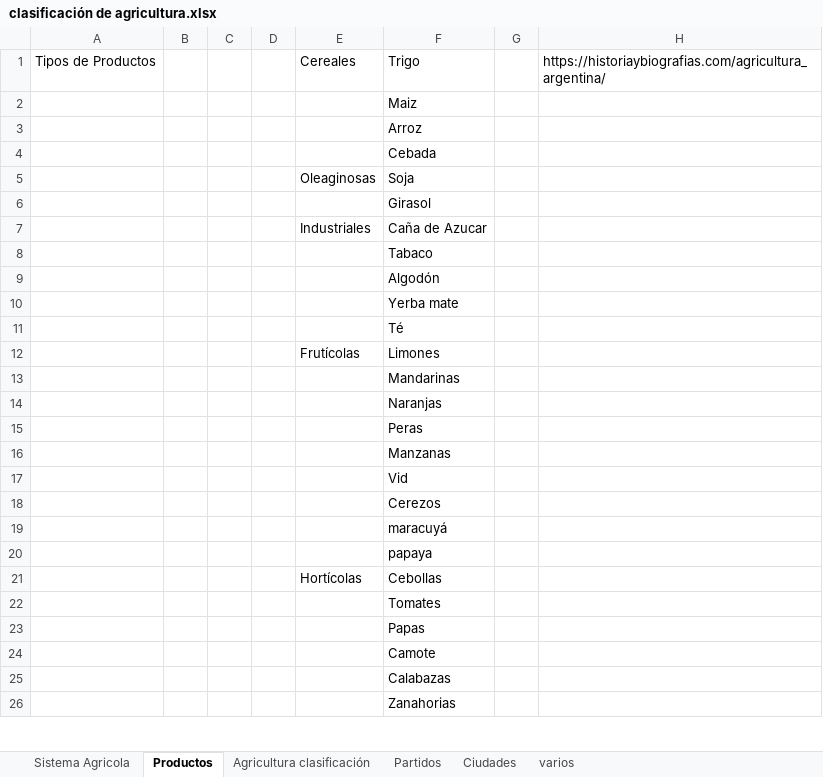
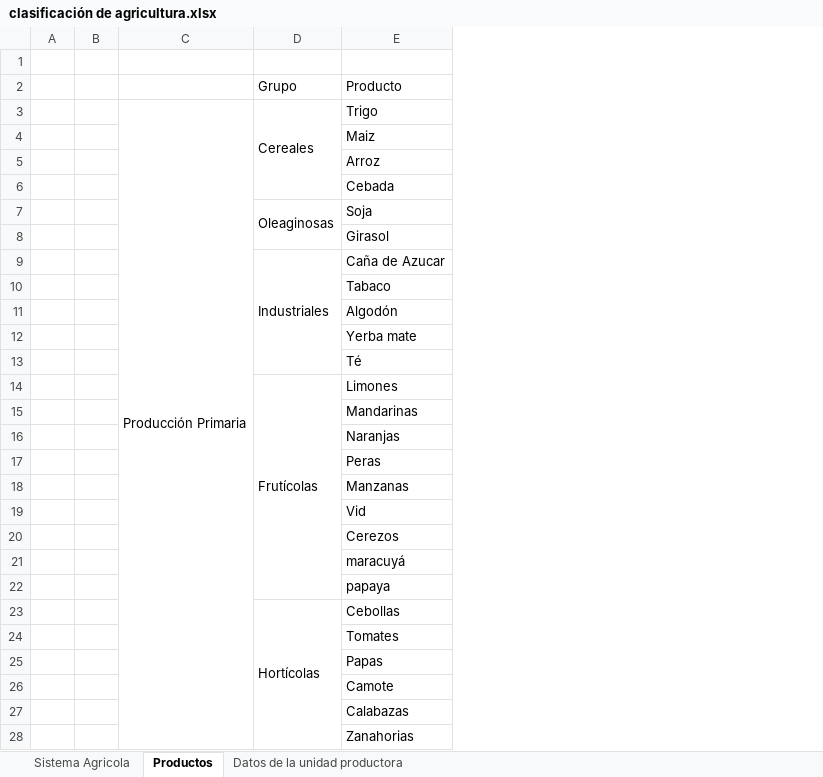
Before and after one commit to jbcarta/hackaton_galicia, an Excel workbook: seed/clasificación de agricultura.xlsx, sheet Productos, drawn as a sheet; only a part is shown; values as stored, in another font and other column widths than the file's, no cell formats; removed rows and columns are numbered as before the commit, all else as after; the diff covers the shown part only; the diff names each change by its address in the sheet, - before the commit and + after, or states it on an @@ line.

```diff
--- a/seed/clasificación de agricultura.xlsx (sheet Productos)
+++ b/seed/clasificación de agricultura.xlsx (sheet Productos)
-sheet tab: Agricultura clasificación
-sheet tab: Partidos
-sheet tab: Ciudades
-sheet tab: varios
+sheet tab: Datos de la unidad productora
-column A, row 1: Tipos de Productos
-column D, empty
+column C, row 3: Producción Primaria
-column G, empty
-column H, row 1: https://historiaybiografias.com/agricultura_argentina/
+row 1: (empty)
+row 2:  |  |  | Grupo | Producto
+D3:D6 merged
+D7:D8 merged
+D9:D13 merged
+D14:D22 merged
+D23:D31 merged
```
Also changed, not shown: merged cells elsewhere in this sheet, sheet Sistema Agricola, cell formats, 16 other files.
